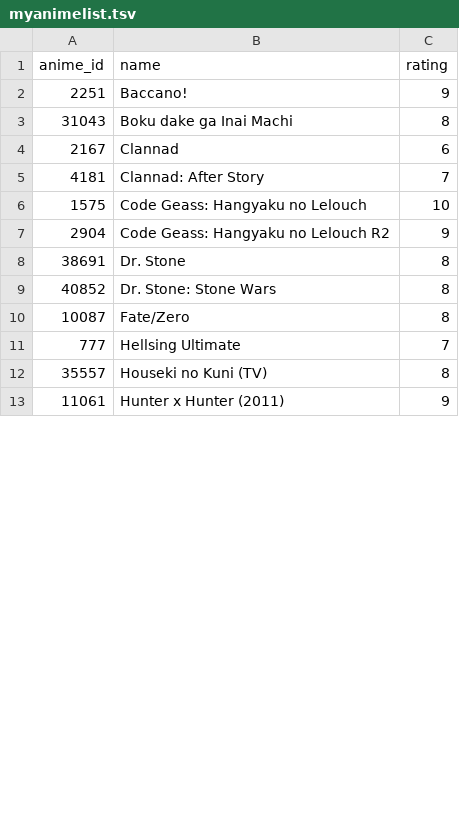
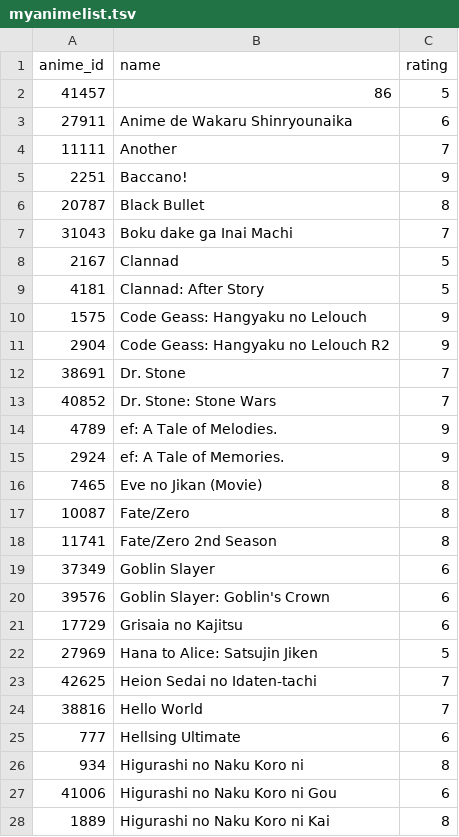
Before and after one commit to yuseisui/myanimelist, a TSV file: myanimelist.tsv, drawn as a sheet; only a part is shown; the shorter side is filled out with more unchanged rows; the diff covers the shown part only.

Commit message:
Update dataset

```diff
--- a/myanimelist.tsv
+++ b/myanimelist.tsv
@@ -1,11 +1,28 @@
 anime_id	name	rating
+41457	86	5
+27911	Anime de Wakaru Shinryounaika	6
+11111	Another	7
 2251	Baccano!	9
-31043	Boku dake ga Inai Machi	8
-2167	Clannad	6
-4181	Clannad: After Story	7
-1575	Code Geass: Hangyaku no Lelouch	10
+20787	Black Bullet	8
+31043	Boku dake ga Inai Machi	7
+2167	Clannad	5
+4181	Clannad: After Story	5
+1575	Code Geass: Hangyaku no Lelouch	9
 2904	Code Geass: Hangyaku no Lelouch R2	9
-38691	Dr. Stone	8
-40852	Dr. Stone: Stone Wars	8
+38691	Dr. Stone	7
+40852	Dr. Stone: Stone Wars	7
+4789	ef: A Tale of Melodies.	9
+2924	ef: A Tale of Memories.	9
+7465	Eve no Jikan (Movie)	8
 10087	Fate/Zero	8
-777	Hellsing Ultimate	7
+11741	Fate/Zero 2nd Season	8
+37349	Goblin Slayer	6
+39576	Goblin Slayer: Goblin's Crown	6
+17729	Grisaia no Kajitsu	6
+27969	Hana to Alice: Satsujin Jiken	5
+42625	Heion Sedai no Idaten-tachi	7
+38816	Hello World	7
+777	Hellsing Ultimate	6
+934	Higurashi no Naku Koro ni	8
+41006	Higurashi no Naku Koro ni Gou	6
+1889	Higurashi no Naku Koro ni Kai	8
```
Also changed, not shown: 28 added rows and 10 edited cells elsewhere in this file, 1 other file.
